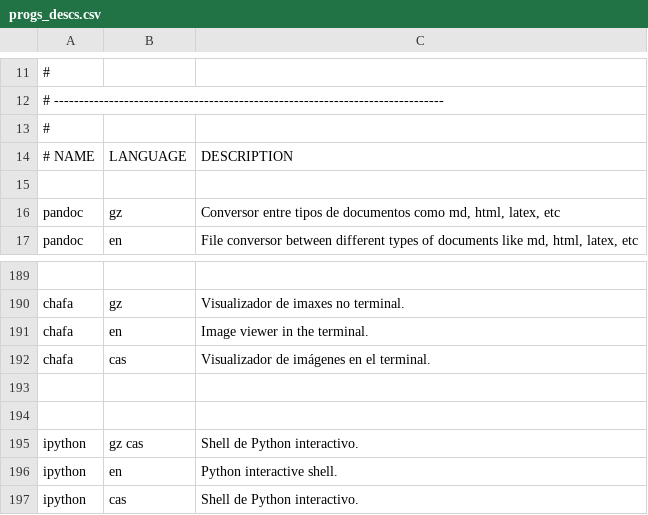
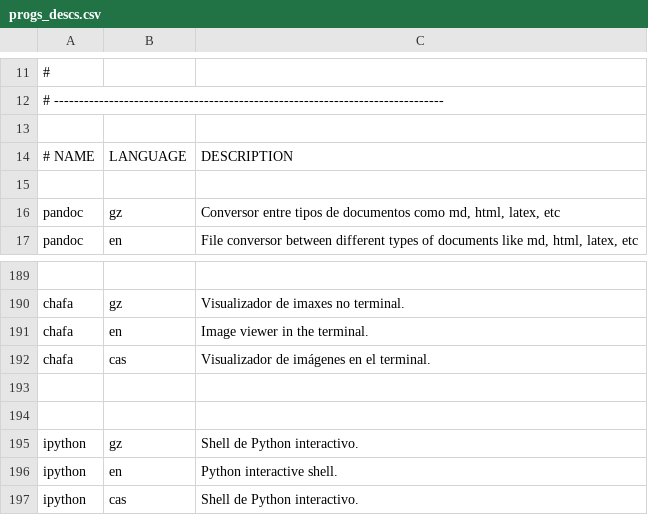
Before and after one commit to Ran-n/config, a CSV file: media/progs_descs.csv, drawn as a sheet; only a part is shown, gaps mark what is left out.

```diff
--- a/media/progs_descs.csv
+++ b/media/progs_descs.csv
@@ -12,3 +12,3 @@
 # ------------------------------------------------------------------------------
-#
+
 # NAME, LANGUAGE, DESCRIPTION
@@ -195,3 +195,3 @@ chafa,cas,"Visualizador de imágenes en el terminal."
 
-ipython,gz cas,"Shell de Python interactivo."
+ipython,gz,"Shell de Python interactivo."
 ipython,en,"Python interactive shell."
```
Also changed, not shown: 1 other file.
